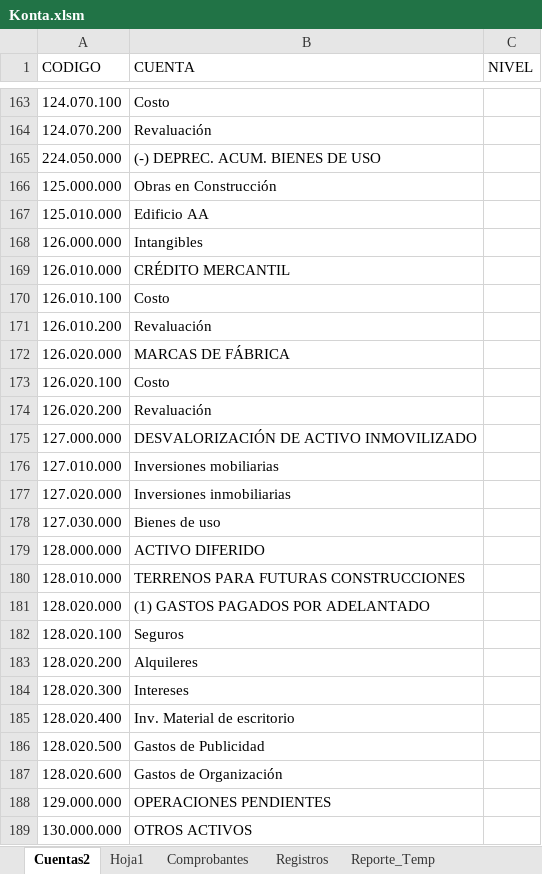
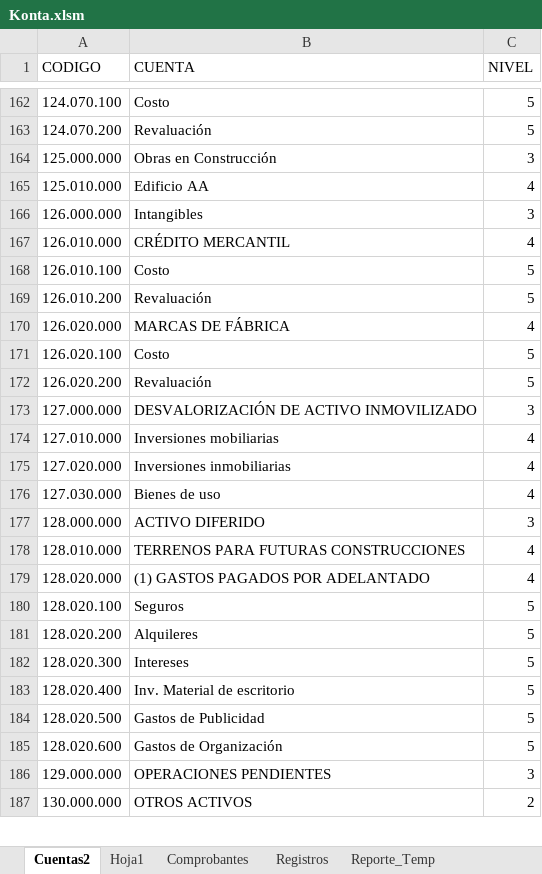
Before and after one commit to toky666/excel-con-macros, an Excel workbook: Konta.xlsm, sheet Cuentas2, drawn as a sheet; only a part is shown, gaps mark what is left out; values as stored, in another font and other column widths than the file's, no borders; table styles not drawn; removed rows and columns are numbered as before the commit, all else as after; the diff covers the shown part only; the diff names each change by its address in the sheet, - before the commit and + after, or states it on an @@ line.

```diff
--- a/Konta.xlsm (sheet Cuentas2)
+++ b/Konta.xlsm (sheet Cuentas2)
-C162:C163 (NIVEL): (empty)
+C162:C163 (NIVEL): 5
-row 165: 224.050.000 | (-) DEPREC. ACUM. BIENES DE USO
-C164 (NIVEL): (empty)
+C164 (NIVEL): 3
-C165 (NIVEL): (empty)
+C165 (NIVEL): 4
-C166 (NIVEL): (empty)
+C166 (NIVEL): 3
-C167 (NIVEL): (empty)
+C167 (NIVEL): 4
-C168:C169 (NIVEL): (empty)
+C168:C169 (NIVEL): 5
-C170 (NIVEL): (empty)
+C170 (NIVEL): 4
-C171:C172 (NIVEL): (empty)
+C171:C172 (NIVEL): 5
-C173 (NIVEL): (empty)
+C173 (NIVEL): 3
-C174:C176 (NIVEL): (empty)
+C174:C176 (NIVEL): 4
-C177 (NIVEL): (empty)
+C177 (NIVEL): 3
-C178:C179 (NIVEL): (empty)
+C178:C179 (NIVEL): 4
-C180:C185 (NIVEL): (empty)
+C180:C185 (NIVEL): 5
-C186 (NIVEL): (empty)
+C186 (NIVEL): 3
-C187 (NIVEL): (empty)
+C187 (NIVEL): 2
```
Also changed, not shown: 2 added rows, 2 removed rows, 7 moved rows and 138 edited cells elsewhere in this sheet.
